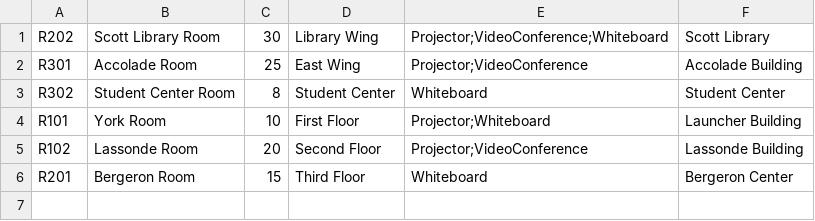
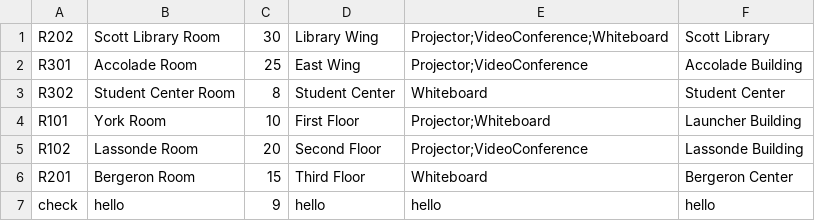
Before and after one commit to shivammmmg/ConferenceRoomSchedulerYorkU, a CSV file: data/rooms.csv, drawn as a sheet; the diff names each change by its address in the sheet, - before the commit and + after, or states it on an @@ line.

```diff
--- a/data/rooms.csv
+++ b/data/rooms.csv
+row 7: check | hello | 9 | hello | hello | hello
```
Also changed, not shown: 7 other files.
